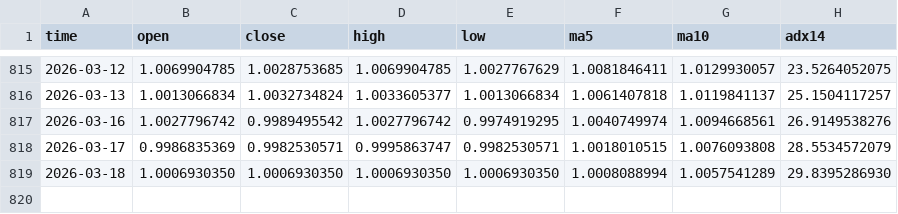
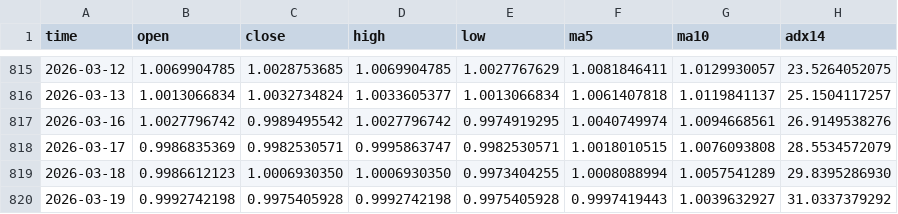
Before and after one commit to AZREALSS/ICIM, a CSV file: ic_im_ratio_ohlc.csv, drawn as a sheet; only a part is shown, gaps mark what is left out.

```diff
--- a/ic_im_ratio_ohlc.csv
+++ b/ic_im_ratio_ohlc.csv
@@ -818,2 +818,3 @@ time,open,close,high,low,ma5,ma10,adx14
 2026-03-17,0.9986835369,0.9982530571,0.9995863747,0.9982530571,1.0018010515,1.0076093808,28.5534572079
-2026-03-18,1.0006930350,1.0006930350,1.0006930350,1.0006930350,1.0008088994,1.0057541289,29.8395286930
+2026-03-18,0.9986612123,1.0006930350,1.0006930350,0.9973404255,1.0008088994,1.0057541289,29.8395286930
+2026-03-19,0.9992742198,0.9975405928,0.9992742198,0.9975405928,0.9997419443,1.0039632927,31.0337379292
```
Also changed, not shown: IC500.csv, IM1000.csv, 1 other file.
